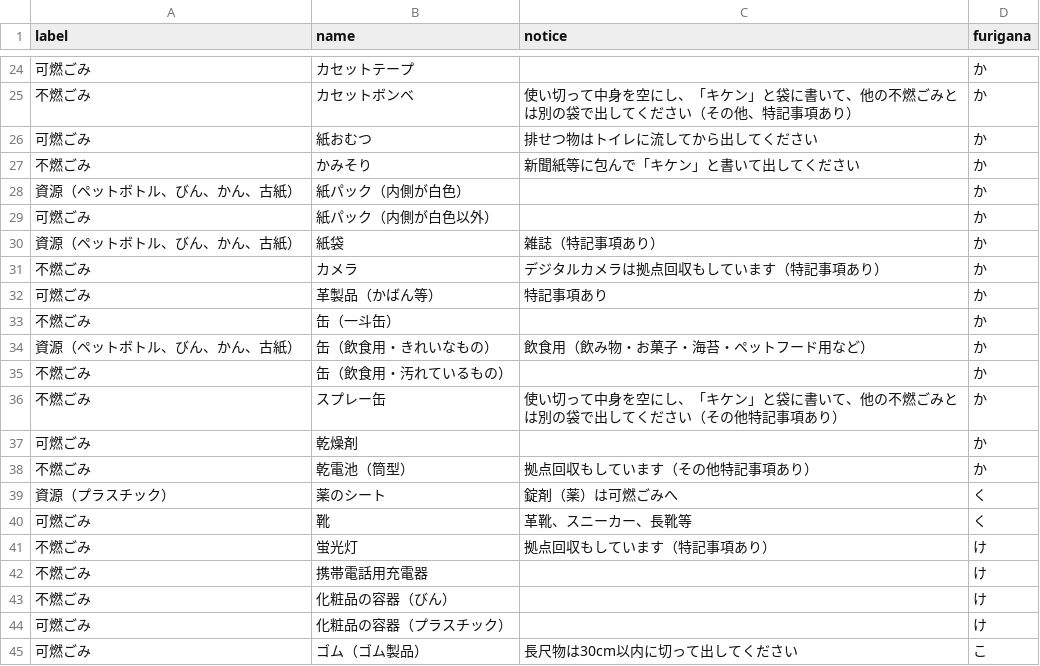
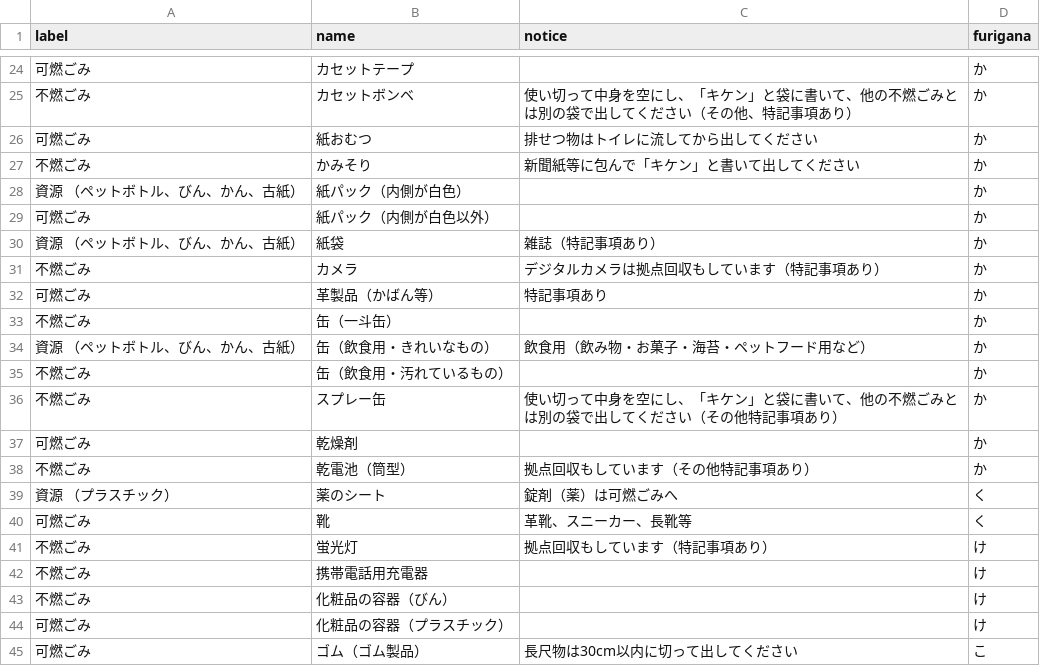
Before and after one commit to codeforkanazawa-org/5374, a CSV file: data/target.csv, drawn as a sheet; only a part is shown, gaps mark what is left out; the diff covers the shown part only; the diff names each change by its address in the sheet, - before the commit and + after, or states it on an @@ line.

```diff
--- a/data/target.csv
+++ b/data/target.csv
-A28 (label): 資源（ペットボトル、びん、かん、古紙）
+A28 (label): 資源 （ペットボトル、びん、かん、古紙）
-A30 (label): 資源（ペットボトル、びん、かん、古紙）
+A30 (label): 資源 （ペットボトル、びん、かん、古紙）
-A34 (label): 資源（ペットボトル、びん、かん、古紙）
+A34 (label): 資源 （ペットボトル、びん、かん、古紙）
-A39 (label): 資源（プラスチック）
+A39 (label): 資源 （プラスチック）
```
Also changed, not shown: 17 edited cells elsewhere in this file.
